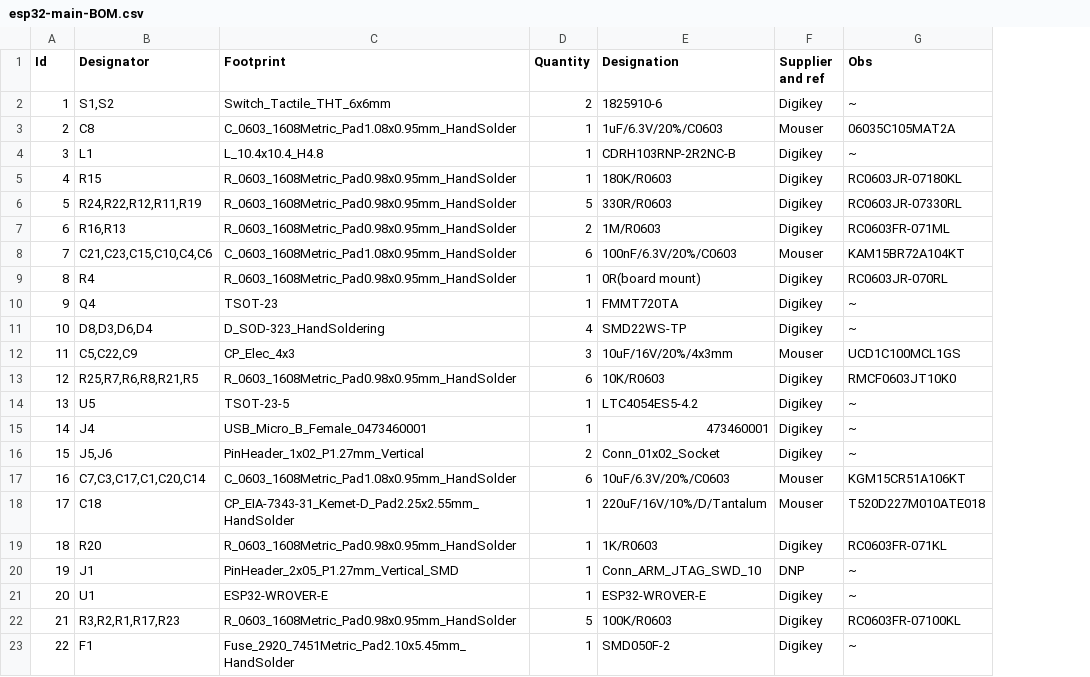
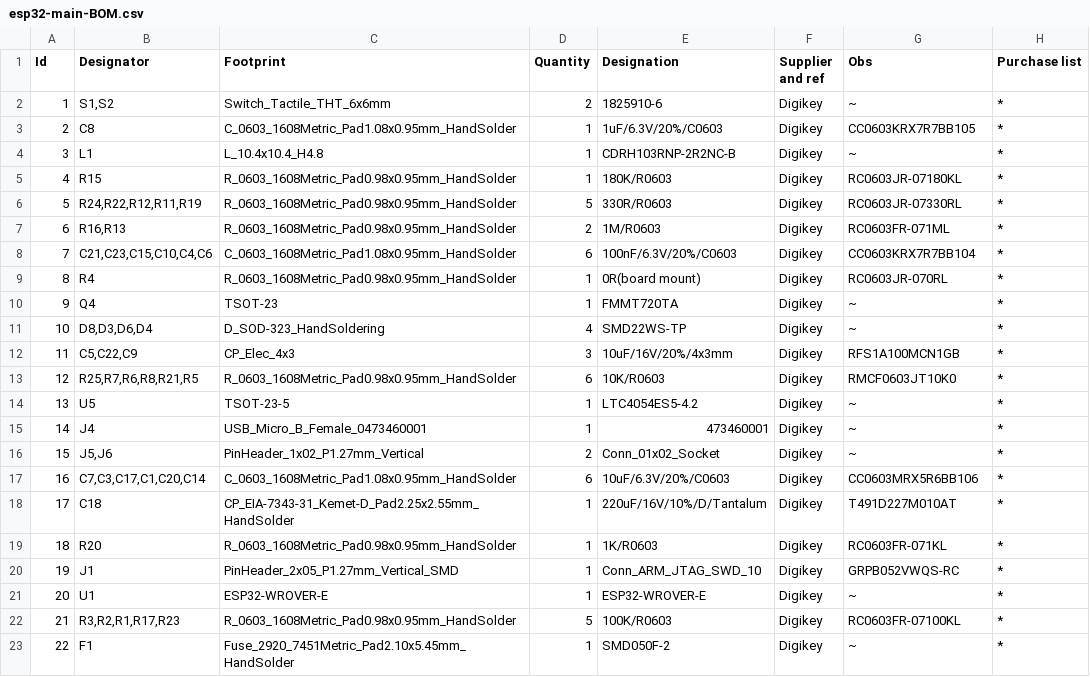
Before and after one commit to nicolaeandreivasile/bike-embedded-app, a CSV file: embedded/board-design/esp32-main/esp32-main-BOM.csv, drawn as a sheet; only a part is shown; the diff covers the shown part only; the diff names each change by its address in the sheet, - before the commit and + after, or states it on an @@ line.

```diff
--- a/embedded/board-design/esp32-main/esp32-main-BOM.csv
+++ b/embedded/board-design/esp32-main/esp32-main-BOM.csv
+column H (Purchase list), rows 2-23: all *
-F3 (Supplier and ref): Mouser
+F3 (Supplier and ref): Digikey
-G3 (Obs): 06035C105MAT2A
+G3 (Obs): CC0603KRX7R7BB105
-F8 (Supplier and ref): Mouser
+F8 (Supplier and ref): Digikey
-G8 (Obs): KAM15BR72A104KT
+G8 (Obs): CC0603KRX7R7BB104
-F12 (Supplier and ref): Mouser
+F12 (Supplier and ref): Digikey
-G12 (Obs): UCD1C100MCL1GS
+G12 (Obs): RFS1A100MCN1GB
-F17:F18 (Supplier and ref): Mouser
+F17:F18 (Supplier and ref): Digikey
-G17 (Obs): KGM15CR51A106KT
+G17 (Obs): CC0603MRX5R6BB106
-G18 (Obs): T520D227M010ATE018
+G18 (Obs): T491D227M010AT
-F20 (Supplier and ref): DNP
+F20 (Supplier and ref): Digikey
-G20 (Obs): ~
+G20 (Obs): GRPB052VWQS-RC
```
Also changed, not shown: 11 edited cells elsewhere in this file, embedded/board-design/esp32-main/esp32-main-digikey-list.csv, 9 other files.
